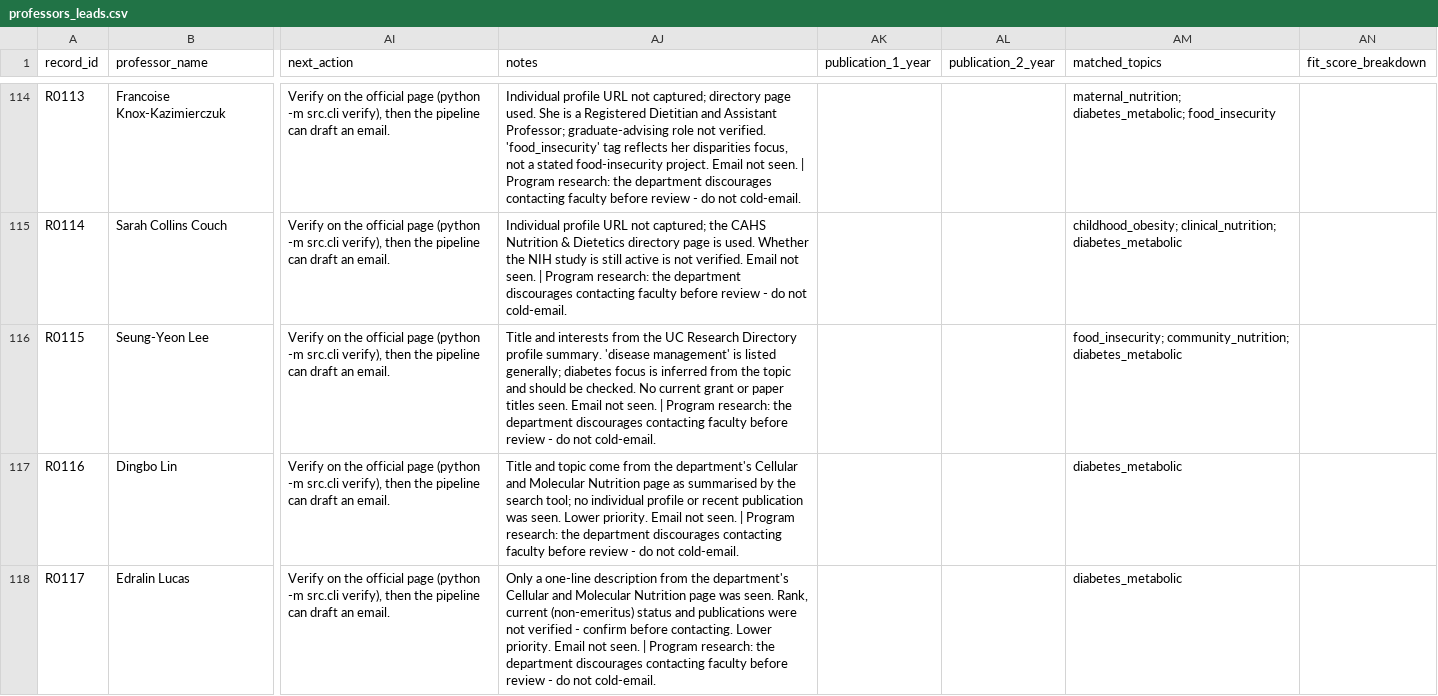
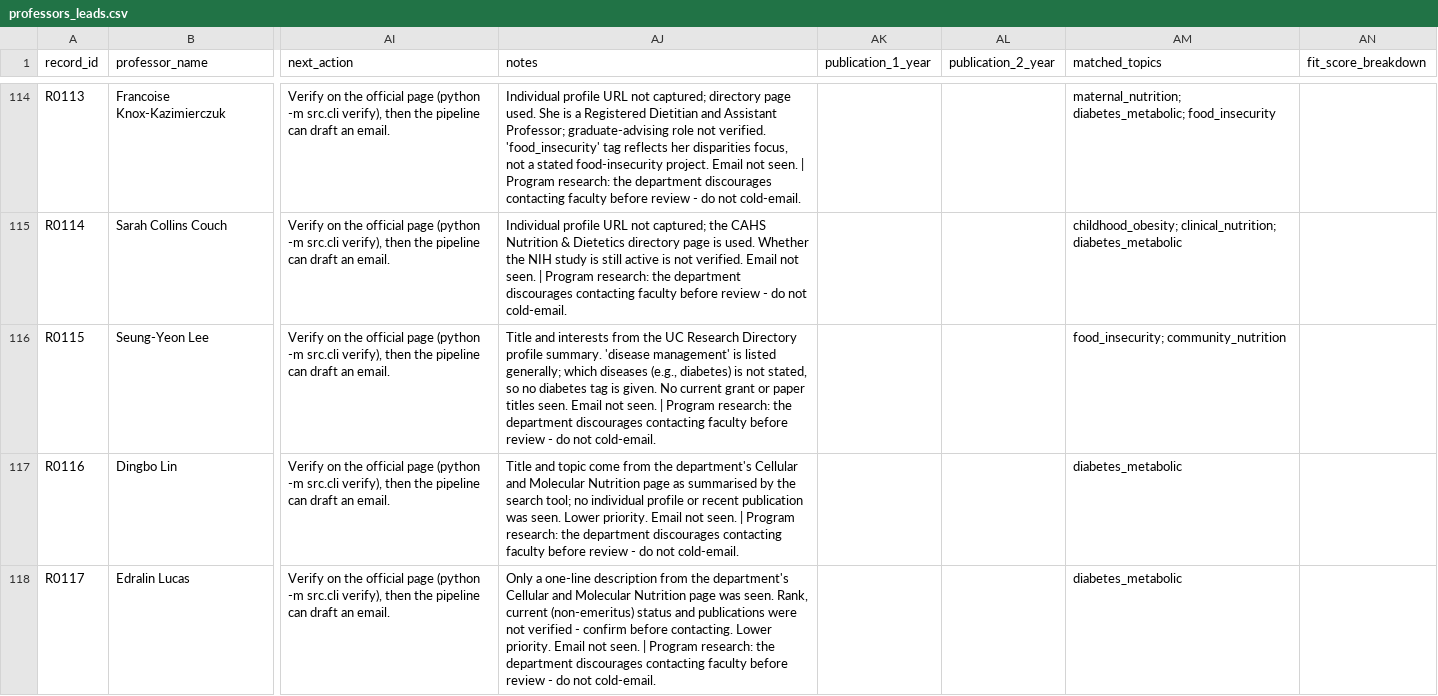
Before and after one commit to Sana-Sajid97/Professor-outreach-automation, a CSV file: data/seed/professors_leads.csv, drawn as a sheet; only a part is shown, gaps mark what is left out; the diff names each change by its address in the sheet, - before the commit and + after, or states it on an @@ line.

```diff
--- a/data/seed/professors_leads.csv
+++ b/data/seed/professors_leads.csv
-AJ116 (notes): …listed generally; diabetes focus is inferred from the topic and should be checked. No current…
+AJ116 (notes): …listed generally; which diseases (e.g., diabetes) is not stated, so no diabetes tag is given. No current…
-AM116 (matched_topics): food_insecurity; community_nutrition; diabetes_metabolic
+AM116 (matched_topics): food_insecurity; community_nutrition
```
Also changed, not shown: 5 other files.
